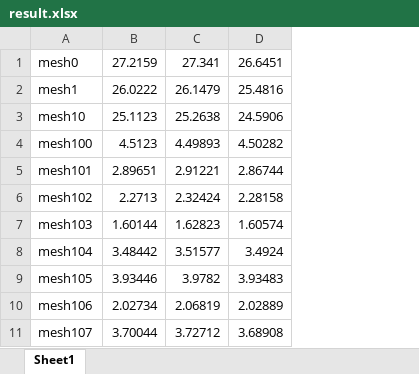
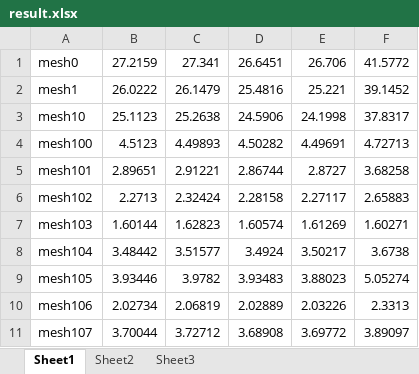
Before and after one commit to RealJiShi/MeshSimplification-Mobile, an Excel workbook: app/result.xlsx, sheet Sheet1, drawn as a sheet; only a part is shown; values as stored, in another font and other column widths than the file's, no borders; the diff names each change by its address in the sheet, - before the commit and + after, or states it on an @@ line.

```diff
--- a/app/result.xlsx (sheet Sheet1)
+++ b/app/result.xlsx (sheet Sheet1)
+sheet tab: Sheet2
+sheet tab: Sheet3
+column E, rows 1-11: 26.706 | 25.221 | 24.1998 | 4.49691 | 2.8727 | 2.27117 | 1.61269 | 3.50217 | 3.88023 | 2.03226 | 3.69772
+column F, rows 1-11: 41.5772 | 39.1452 | 37.8317 | 4.72713 | 3.68258 | 2.65883 | 1.60271 | 3.6738 | 5.05274 | 2.3313 | 3.89097
```
Also changed, not shown: charts or pictures, 1 other file.
